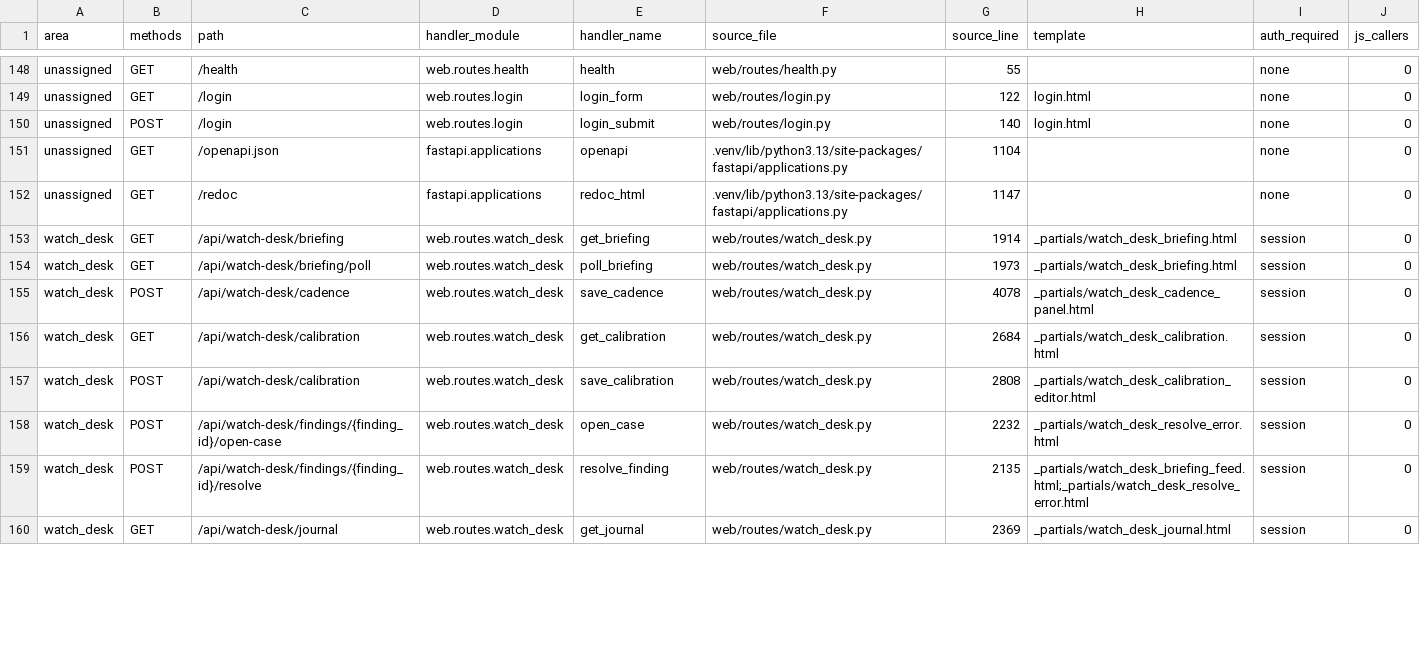
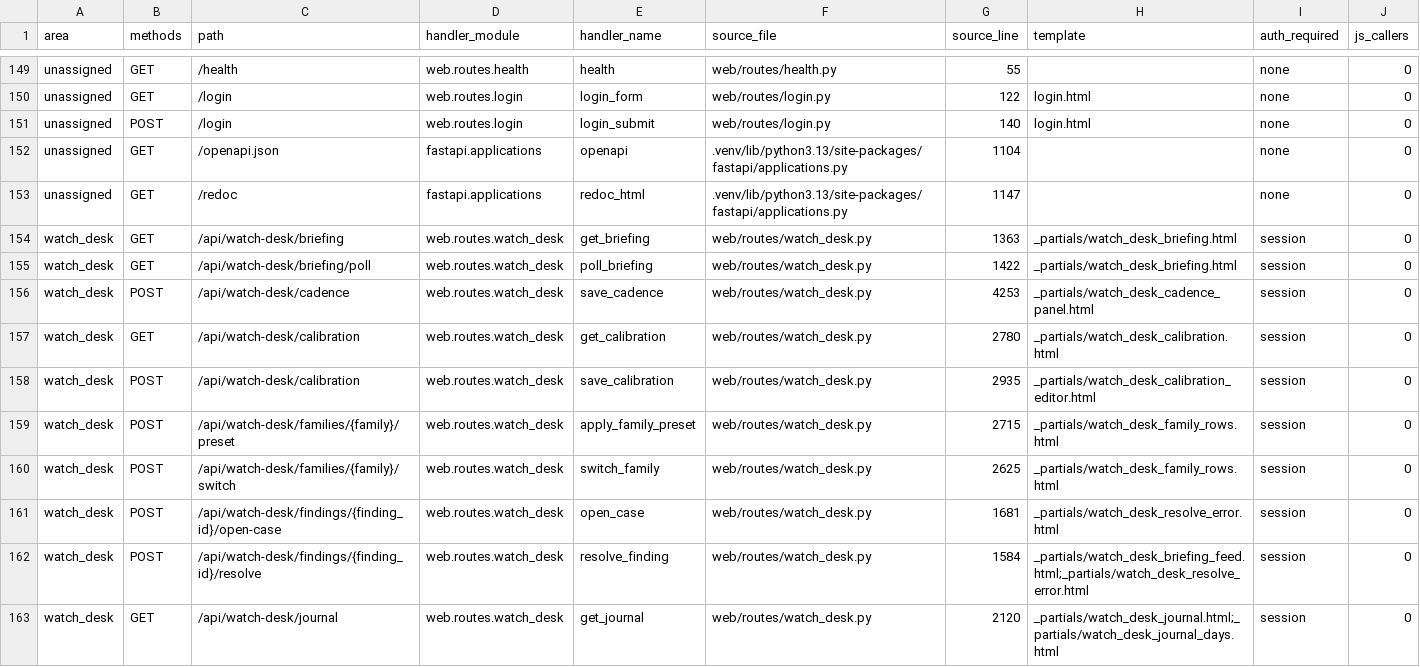
Before and after one commit to ProcessReengineer/PortfoliFLOW, a CSV file: docs/ux/inventory/routes.csv, drawn as a sheet; only a part is shown, gaps mark what is left out; the diff covers the shown part only.

Commit message:
docs: twelve Watch Desk pf-state states, A-1 and A-6 marked shipped, inventory re-run, suite duration, ADR-0135 follow-up (P-WD-H1 A)

```diff
--- a/docs/ux/inventory/routes.csv
+++ b/docs/ux/inventory/routes.csv
@@ -152,9 +153,11 @@ unassigned,GET,/openapi.json,fastapi.applications,openapi,.venv/lib/python3.13/s
 unassigned,GET,/redoc,fastapi.applications,redoc_html,.venv/lib/python3.13/site-packages/fastapi/applications.py,1147,,none,0
-watch_desk,GET,/api/watch-desk/briefing,web.routes.watch_desk,get_briefing,web/routes/watch_desk.py,1914,_partials/watch_desk_briefing.html,session,0
-watch_desk,GET,/api/watch-desk/briefing/poll,web.routes.watch_desk,poll_briefing,web/routes/watch_desk.py,1973,_partials/watch_desk_briefing.html,session,0
-watch_desk,POST,/api/watch-desk/cadence,web.routes.watch_desk,save_cadence,web/routes/watch_desk.py,4078,_partials/watch_desk_cadence_panel.html,session,0
-watch_desk,GET,/api/watch-desk/calibration,web.routes.watch_desk,get_calibration,web/routes/watch_desk.py,2684,_partials/watch_desk_calibration.html,session,0
-watch_desk,POST,/api/watch-desk/calibration,web.routes.watch_desk,save_calibration,web/routes/watch_desk.py,2808,_partials/watch_desk_calibration_editor.html,session,0
-watch_desk,POST,/api/watch-desk/findings/{finding_id}/open-case,web.routes.watch_desk,open_case,web/routes/watch_desk.py,2232,_partials/watch_desk_resolve_error.html,session,0
-watch_desk,POST,/api/watch-desk/findings/{finding_id}/resolve,web.routes.watch_desk,resolve_finding,web/routes/watch_desk.py,2135,_partials/watch_desk_briefing_feed.html;_partials/watch_desk_resolve_error.html,session,0
-watch_desk,GET,/api/watch-desk/journal,web.routes.watch_desk,get_journal,web/routes/watch_desk.py,2369,_partials/watch_desk_journal.html,session,0
+watch_desk,GET,/api/watch-desk/briefing,web.routes.watch_desk,get_briefing,web/routes/watch_desk.py,1363,_partials/watch_desk_briefing.html,session,0
+watch_desk,GET,/api/watch-desk/briefing/poll,web.routes.watch_desk,poll_briefing,web/routes/watch_desk.py,1422,_partials/watch_desk_briefing.html,session,0
+watch_desk,POST,/api/watch-desk/cadence,web.routes.watch_desk,save_cadence,web/routes/watch_desk.py,4253,_partials/watch_desk_cadence_panel.html,session,0
+watch_desk,GET,/api/watch-desk/calibration,web.routes.watch_desk,get_calibration,web/routes/watch_desk.py,2780,_partials/watch_desk_calibration.html,session,0
+watch_desk,POST,/api/watch-desk/calibration,web.routes.watch_desk,save_calibration,web/routes/watch_desk.py,2935,_partials/watch_desk_calibration_editor.html,session,0
+watch_desk,POST,/api/watch-desk/families/{family}/preset,web.routes.watch_desk,apply_family_preset,web/routes/watch_desk.py,2715,_partials/watch_desk_family_rows.html,session,0
+watch_desk,POST,/api/watch-desk/families/{family}/switch,web.routes.watch_desk,switch_family,web/routes/watch_desk.py,2625,_partials/watch_desk_family_rows.html,session,0
+watch_desk,POST,/api/watch-desk/findings/{finding_id}/open-case,web.routes.watch_desk,open_case,web/routes/watch_desk.py,1681,_partials/watch_desk_resolve_error.html,session,0
+watch_desk,POST,/api/watch-desk/findings/{finding_id}/resolve,web.routes.watch_desk,resolve_finding,web/routes/watch_desk.py,1584,_partials/watch_desk_briefing_feed.html;_partials/watch_desk_resolve_error.html,session,0
+watch_desk,GET,/api/watch-desk/journal,web.routes.watch_desk,get_journal,web/routes/watch_desk.py,2120,_partials/watch_desk_journal.html;_partials/watch_desk_journal_days.html,session,0
```
Also changed, not shown: 2 added rows and 40 edited cells elsewhere in this file, 5 other files.
